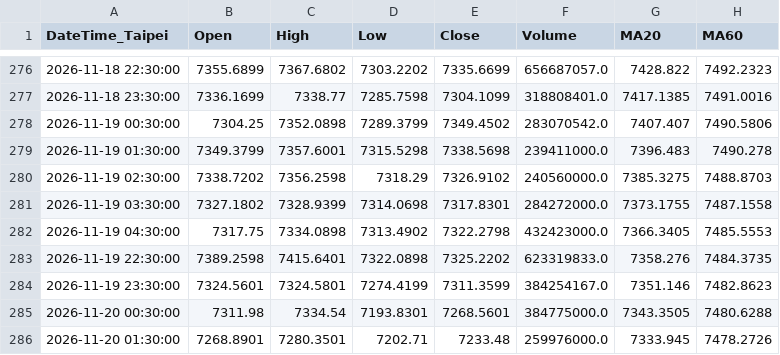
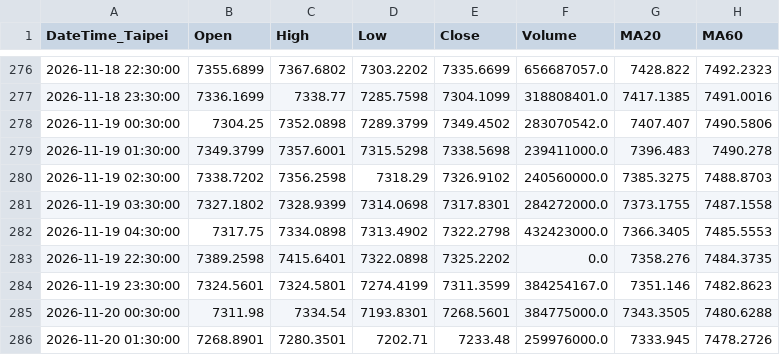
Before and after one commit to orangeai/market-scan, a CSV file: data/latest/bars/_GSPC_60m.csv, drawn as a sheet; only a part is shown, gaps mark what is left out; the diff covers the shown part only; the diff names each change by its address in the sheet, - before the commit and + after, or states it on an @@ line.

```diff
--- a/data/latest/bars/_GSPC_60m.csv
+++ b/data/latest/bars/_GSPC_60m.csv
-F283 (Volume): 623319833.0
+F283 (Volume): 0.0
```
Also changed, not shown: 21 edited cells elsewhere in this file, data/latest/bars/6199.TWO_60m.csv, data/latest/bars/BTC-USD_60m.csv, 28 other files.
